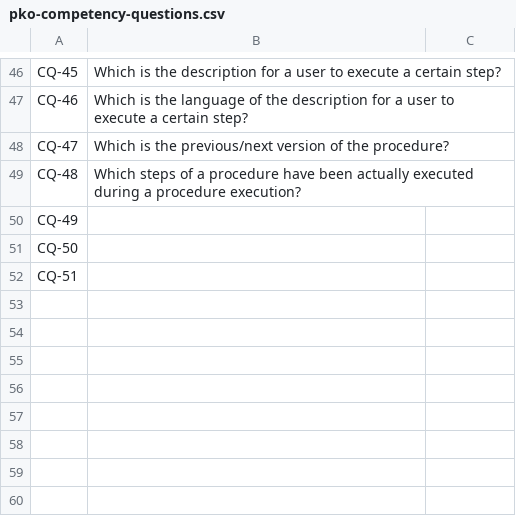
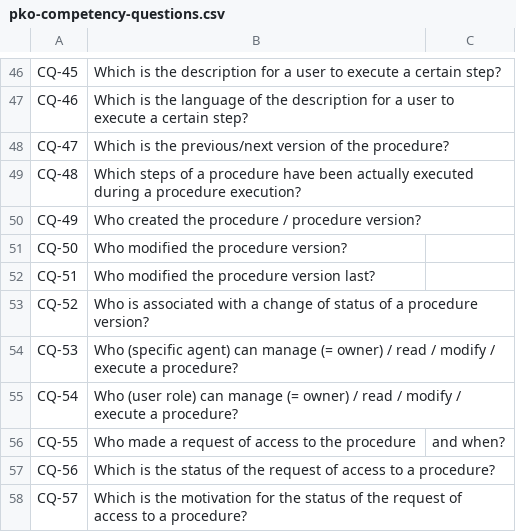
Before and after one commit to perks-project/pk-ontology, a CSV file: requirements/2.0.0/pko-competency-questions.csv, drawn as a sheet; only a part is shown, gaps mark what is left out.

Commit message:
update pko-competency-questions.csv with CQs on access control (partially addresses #28)

```diff
--- a/requirements/2.0.0/pko-competency-questions.csv
+++ b/requirements/2.0.0/pko-competency-questions.csv
@@ -49,4 +49,10 @@ CQ-47,Which is the previous/next version of the procedure?
 CQ-48,Which steps of a procedure have been actually executed during a procedure execution?
-CQ-49,
-CQ-50,
-CQ-51,
+CQ-49,Who created the procedure / procedure version?
+CQ-50,Who modified the procedure version?
+CQ-51,Who modified the procedure version last?
+CQ-52,Who is associated with a change of status of a procedure version?
+CQ-53,Who (specific agent) can manage (= owner) / read / modify / execute a procedure?
+CQ-54,Who (user role) can manage (= owner) / read / modify / execute a procedure?
+CQ-55,Who made a request of access to the procedure, and when?
+CQ-56,Which is the status of the request of access to a procedure?
+CQ-57,Which is the motivation for the status of the request of access to a procedure?
```
